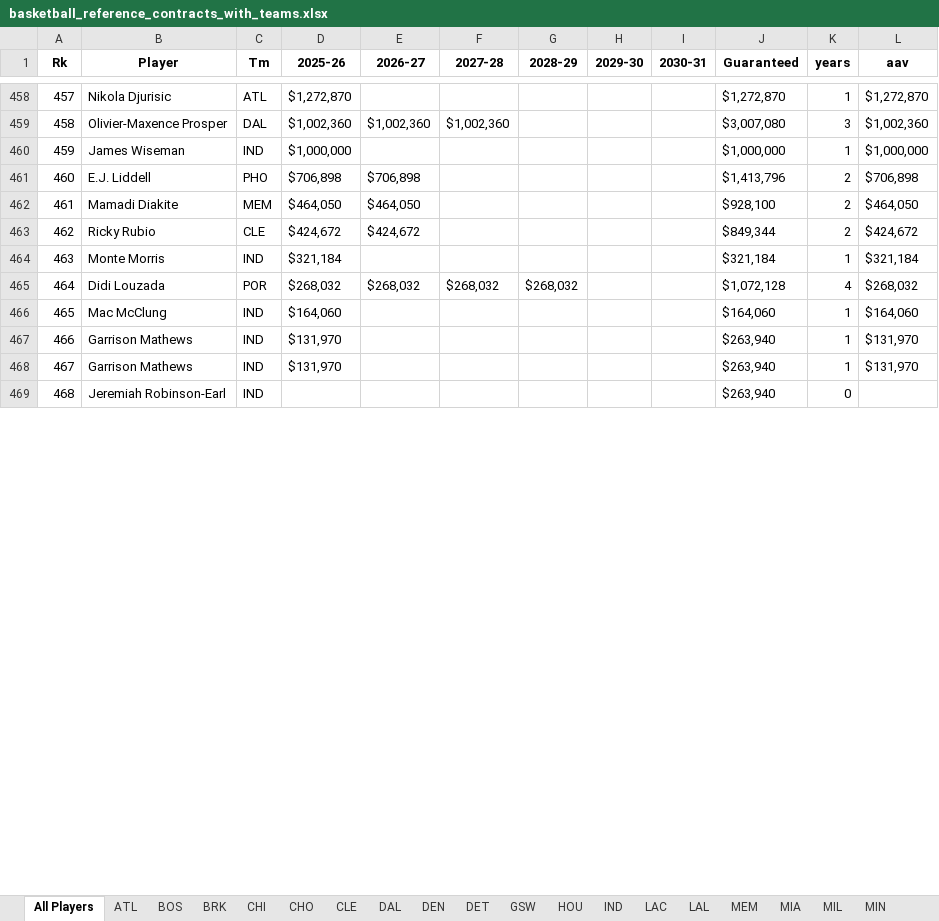
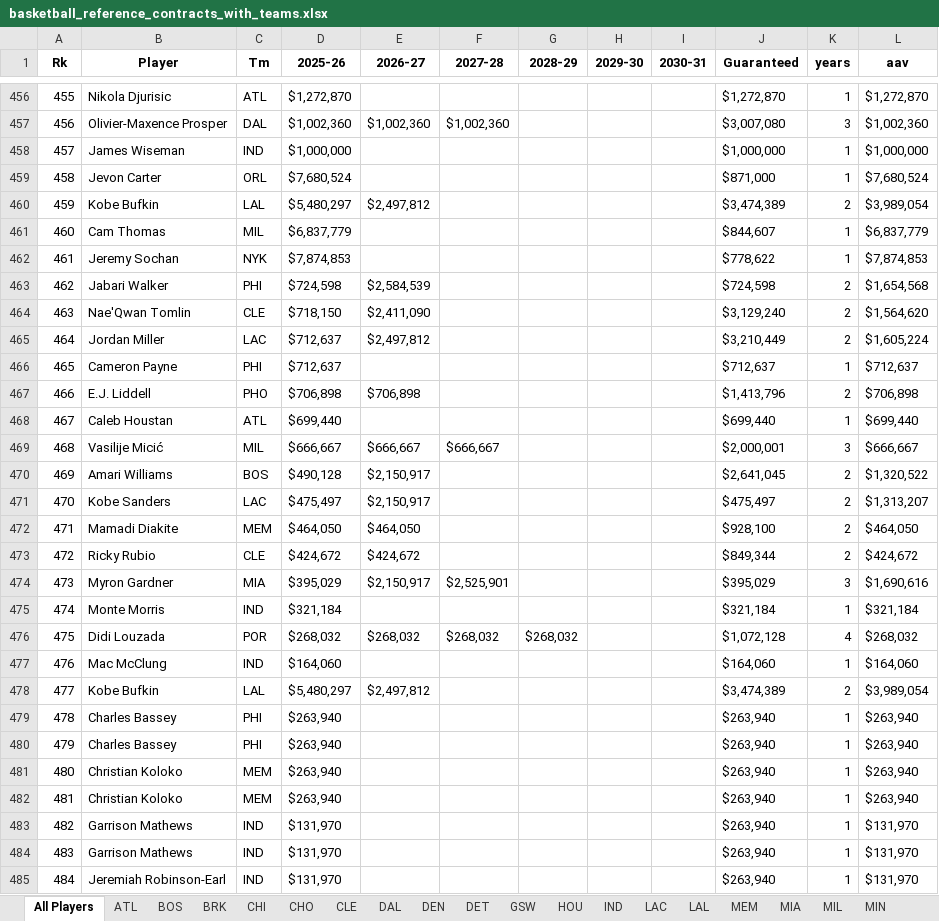
Before and after one commit to JadenDabreo/PlayerValue, an Excel workbook: Contracts/basketball_reference_contracts_with_teams.xlsx, sheet All Players, drawn as a sheet; only a part is shown, gaps mark what is left out; values as stored, in another font and other column widths than the file's, no borders; addresses are those after the commit; the diff covers the shown part only; the diff names each change by its address in the sheet, - before the commit and + after, or states it on an @@ line.

```diff
--- a/Contracts/basketball_reference_contracts_with_teams.xlsx (sheet All Players)
+++ b/Contracts/basketball_reference_contracts_with_teams.xlsx (sheet All Players)
@@ column A (Rk) renumbered from row 10 down @@
+row 459: 458 | Jevon Carter | ORL | $7,680,524 |  |  |  |  |  | $871,000 | 1 | $7,680,524
+row 460: 459 | Kobe Bufkin | LAL | $5,480,297 | $2,497,812 |  |  |  |  | $3,474,389 | 2 | $3,989,054
+row 461: 460 | Cam Thomas | MIL | $6,837,779 |  |  |  |  |  | $844,607 | 1 | $6,837,779
+row 462: 461 | Jeremy Sochan | NYK | $7,874,853 |  |  |  |  |  | $778,622 | 1 | $7,874,853
+row 463: 462 | Jabari Walker | PHI | $724,598 | $2,584,539 |  |  |  |  | $724,598 | 2 | $1,654,568
+row 464: 463 | Nae'Qwan Tomlin | CLE | $718,150 | $2,411,090 |  |  |  |  | $3,129,240 | 2 | $1,564,620
+row 465: 464 | Jordan Miller | LAC | $712,637 | $2,497,812 |  |  |  |  | $3,210,449 | 2 | $1,605,224
+row 466: 465 | Cameron Payne | PHI | $712,637 |  |  |  |  |  | $712,637 | 1 | $712,637
+row 468: 467 | Caleb Houstan | ATL | $699,440 |  |  |  |  |  | $699,440 | 1 | $699,440
+row 469: 468 | Vasilije Micić | MIL | $666,667 | $666,667 | $666,667 |  |  |  | $2,000,001 | 3 | $666,667
+row 470: 469 | Amari Williams | BOS | $490,128 | $2,150,917 |  |  |  |  | $2,641,045 | 2 | $1,320,522
+row 471: 470 | Kobe Sanders | LAC | $475,497 | $2,150,917 |  |  |  |  | $475,497 | 2 | $1,313,207
+row 474: 473 | Myron Gardner | MIA | $395,029 | $2,150,917 | $2,525,901 |  |  |  | $395,029 | 3 | $1,690,616
+row 478: 477 | Kobe Bufkin | LAL | $5,480,297 | $2,497,812 |  |  |  |  | $3,474,389 | 2 | $3,989,054
+row 479: 478 | Charles Bassey | PHI | $263,940 |  |  |  |  |  | $263,940 | 1 | $263,940
+row 480: 479 | Charles Bassey | PHI | $263,940 |  |  |  |  |  | $263,940 | 1 | $263,940
+row 481: 480 | Christian Koloko | MEM | $263,940 |  |  |  |  |  | $263,940 | 1 | $263,940
+row 482: 481 | Christian Koloko | MEM | $263,940 |  |  |  |  |  | $263,940 | 1 | $263,940
-D485 (2025-26): (empty)
+D485 (2025-26): $131,970
-K485 (years): 0
+K485 (years): 1
-L485 (aav): (empty)
+L485 (aav): $131,970
```
Also changed, not shown: 19 added rows, 10 removed rows, 1 moved row and 39 edited cells elsewhere in this sheet, sheet MEM, sheet MIL, sheet PHI, sheet LAC, sheet CHO, sheet IND, 24 more sheets, EPM_stats/epm_players_by_team_[2026].xlsx, Measurements/player_measurements_2026.xlsx, 5 other files.
